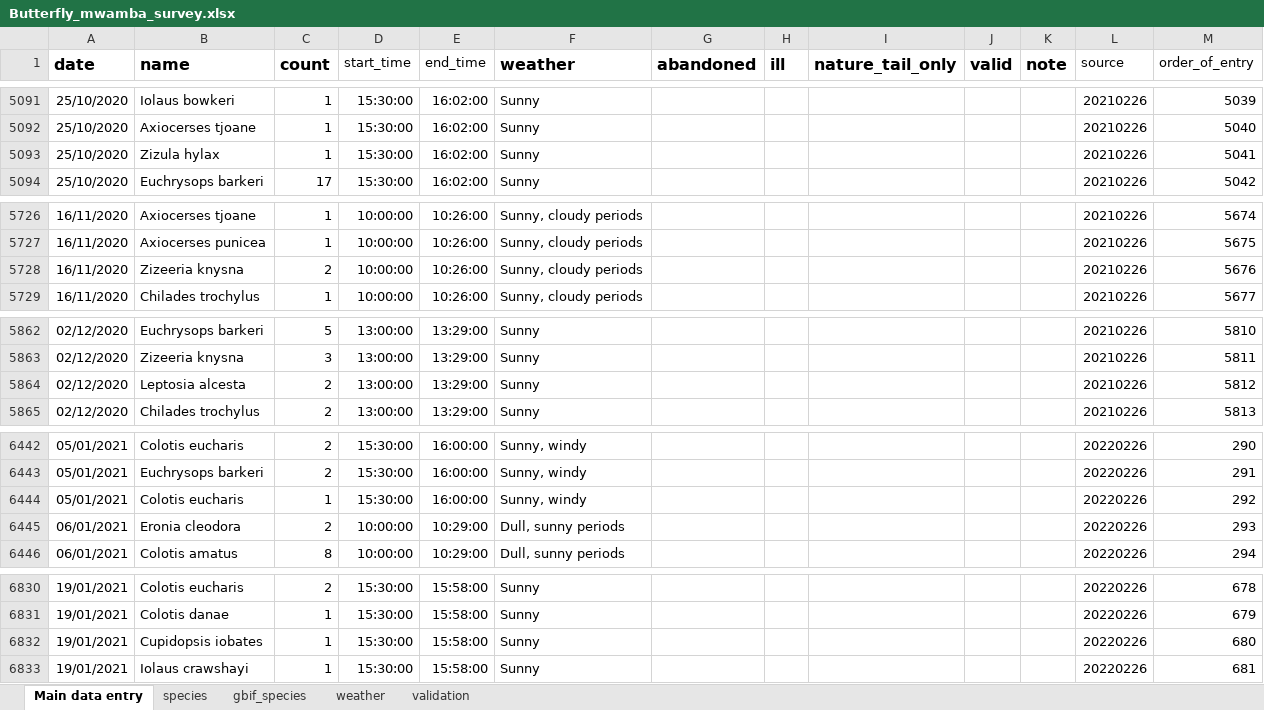
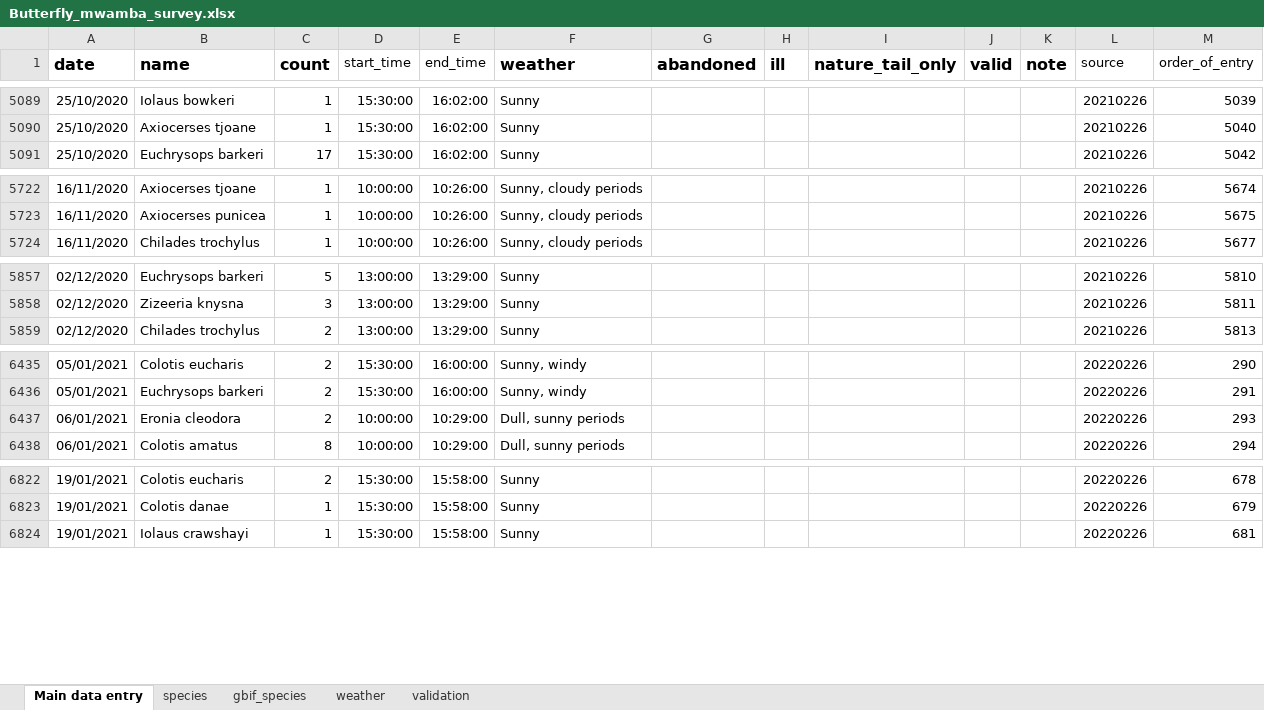
Before and after one commit to A-Rocha-Kenya/Butterfly-Survey-at-A-Rocha-Kenya-Conservation-Centre, an Excel workbook: data/Butterfly_mwamba_survey.xlsx, sheet Main data entry, drawn as a sheet; only a part is shown, gaps mark what is left out; values as stored, in another font and other column widths than the file's, no borders; table styles not drawn; removed rows and columns are numbered as before the commit, all else as after; the diff covers the shown part only; the diff names each change by its address in the sheet, - before the commit and + after, or states it on an @@ line.

```diff
--- a/data/Butterfly_mwamba_survey.xlsx (sheet Main data entry)
+++ b/data/Butterfly_mwamba_survey.xlsx (sheet Main data entry)
-row 5093: 25/10/2020 | Zizula hylax | 1 | 15:30:00 | 16:02:00 | Sunny |  |  |  |  |  | 20210226 | 5041
-row 5728: 16/11/2020 | Zizeeria knysna | 2 | 10:00:00 | 10:26:00 | Sunny, cloudy periods |  |  |  |  |  | 20210226 | 5676
-row 5864: 02/12/2020 | Leptosia alcesta | 2 | 13:00:00 | 13:29:00 | Sunny |  |  |  |  |  | 20210226 | 5812
-row 6444: 05/01/2021 | Colotis eucharis | 1 | 15:30:00 | 16:00:00 | Sunny, windy |  |  |  |  |  | 20220226 | 292
-row 6832: 19/01/2021 | Cupidopsis iobates | 1 | 15:30:00 | 15:58:00 | Sunny |  |  |  |  |  | 20220226 | 680
```
Also changed, not shown: 22 added rows and 17 removed rows elsewhere in this sheet, sheet species, 4 other files.
